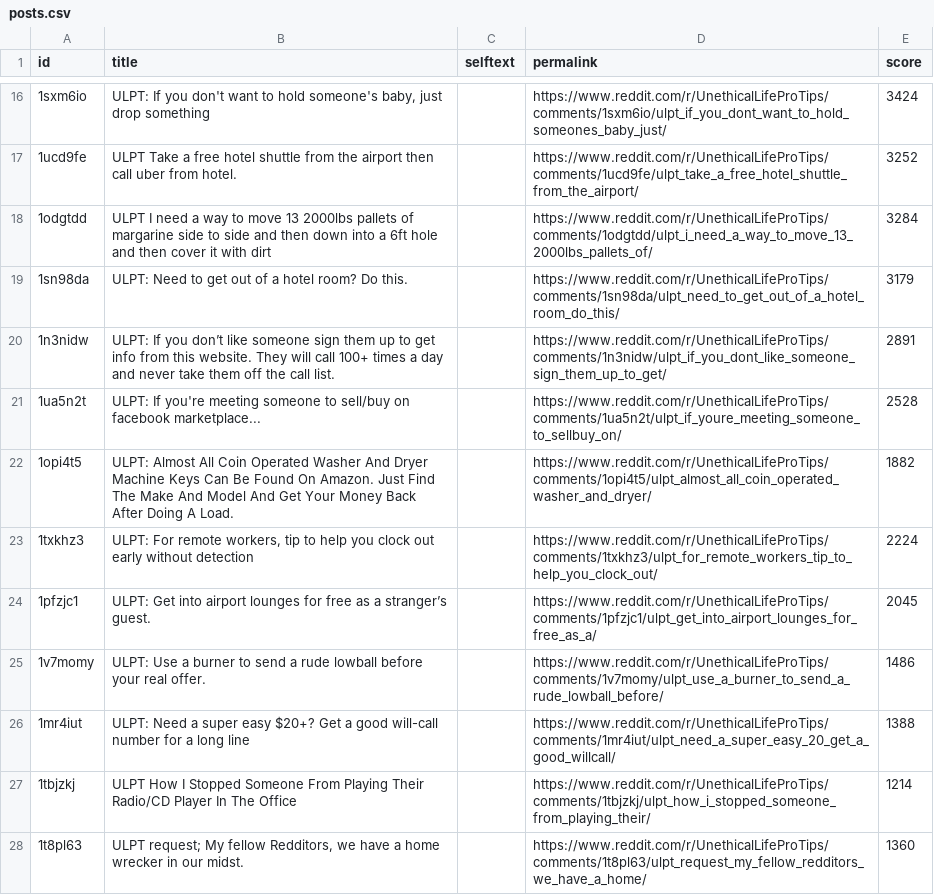
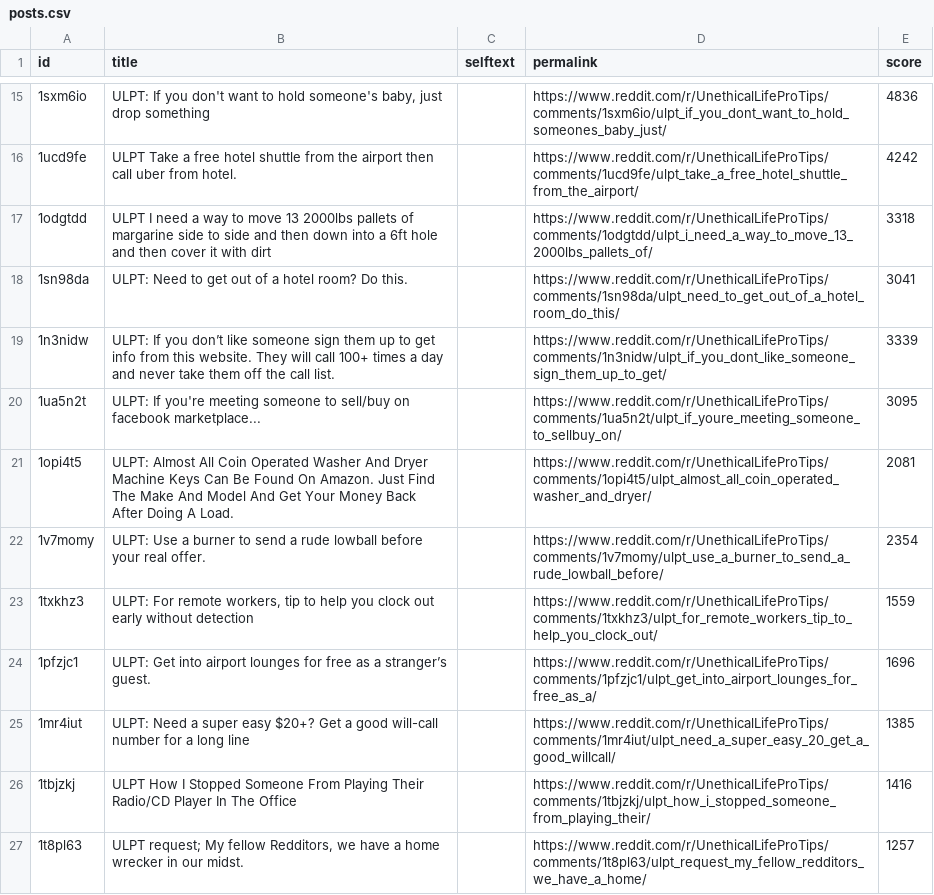
Before and after one commit to jalalchowdhury1/reddit-scraper, a CSV file: data/r_UnethicalLifeProTips_yearly/posts.csv, drawn as a sheet; only a part is shown, gaps mark what is left out; the diff covers the shown part only.

```diff
--- a/data/r_UnethicalLifeProTips_yearly/posts.csv
+++ b/data/r_UnethicalLifeProTips_yearly/posts.csv
@@ -16,13 +15,13 @@ id,title,selftext,permalink,score
-1sxm6io,"ULPT: If you don't want to hold someone's baby, just drop something",,https://www.reddit.com/r/UnethicalLifeProTips/comments/1sxm6io/ulpt_if_you_dont_want_to_hold_someones_baby_just/,3424
-1ucd9fe,ULPT Take a free hotel shuttle from the airport then call uber from hotel.,,https://www.reddit.com/r/UnethicalLifeProTips/comments/1ucd9fe/ulpt_take_a_free_hotel_shuttle_from_the_airport/,3252
-1odgtdd,ULPT I need a way to move 13 2000lbs pallets of margarine side to side and then down into a 6ft hole and then cover it with dirt,,https://www.reddit.com/r/UnethicalLifeProTips/comments/1odgtdd/ulpt_i_need_a_way_to_move_13_2000lbs_pallets_of/,3284
-1sn98da,ULPT: Need to get out of a hotel room? Do this.,,https://www.reddit.com/r/UnethicalLifeProTips/comments/1sn98da/ulpt_need_to_get_out_of_a_hotel_room_do_this/,3179
-1n3nidw,ULPT: If you don’t like someone sign them up to get info from this website. They will call 100+ times a day and never take them off the call list.,,https://www.reddit.com/r/UnethicalLifeProTips/comments/1n3nidw/ulpt_if_you_dont_like_someone_sign_them_up_to_get/,2891
-1ua5n2t,ULPT: If you're meeting someone to sell/buy on facebook marketplace...,,https://www.reddit.com/r/UnethicalLifeProTips/comments/1ua5n2t/ulpt_if_youre_meeting_someone_to_sellbuy_on/,2528
-1opi4t5,ULPT: Almost All Coin Operated Washer And Dryer Machine Keys Can Be Found On Amazon. Just Find The Make And Model And Get Your Money Back After Doing A Load.,,https://www.reddit.com/r/UnethicalLifeProTips/comments/1opi4t5/ulpt_almost_all_coin_operated_washer_and_dryer/,1882
-1txkhz3,"ULPT: For remote workers, tip to help you clock out early without detection",,https://www.reddit.com/r/UnethicalLifeProTips/comments/1txkhz3/ulpt_for_remote_workers_tip_to_help_you_clock_out/,2224
-1pfzjc1,ULPT: Get into airport lounges for free as a stranger’s guest.,,https://www.reddit.com/r/UnethicalLifeProTips/comments/1pfzjc1/ulpt_get_into_airport_lounges_for_free_as_a/,2045
-1v7momy,ULPT: Use a burner to send a rude lowball before your real offer.,,https://www.reddit.com/r/UnethicalLifeProTips/comments/1v7momy/ulpt_use_a_burner_to_send_a_rude_lowball_before/,1486
-1mr4iut,ULPT: Need a super easy $20+? Get a good will-call number for a long line,,https://www.reddit.com/r/UnethicalLifeProTips/comments/1mr4iut/ulpt_need_a_super_easy_20_get_a_good_willcall/,1388
-1tbjzkj,ULPT How I Stopped Someone From Playing Their Radio/CD Player In The Office,,https://www.reddit.com/r/UnethicalLifeProTips/comments/1tbjzkj/ulpt_how_i_stopped_someone_from_playing_their/,1214
-1t8pl63,"ULPT request; My fellow Redditors, we have a home wrecker in our midst.",,https://www.reddit.com/r/UnethicalLifeProTips/comments/1t8pl63/ulpt_request_my_fellow_redditors_we_have_a_home/,1360
+1sxm6io,"ULPT: If you don't want to hold someone's baby, just drop something",,https://www.reddit.com/r/UnethicalLifeProTips/comments/1sxm6io/ulpt_if_you_dont_want_to_hold_someones_baby_just/,4836
+1ucd9fe,ULPT Take a free hotel shuttle from the airport then call uber from hotel.,,https://www.reddit.com/r/UnethicalLifeProTips/comments/1ucd9fe/ulpt_take_a_free_hotel_shuttle_from_the_airport/,4242
+1odgtdd,ULPT I need a way to move 13 2000lbs pallets of margarine side to side and then down into a 6ft hole and then cover it with dirt,,https://www.reddit.com/r/UnethicalLifeProTips/comments/1odgtdd/ulpt_i_need_a_way_to_move_13_2000lbs_pallets_of/,3318
+1sn98da,ULPT: Need to get out of a hotel room? Do this.,,https://www.reddit.com/r/UnethicalLifeProTips/comments/1sn98da/ulpt_need_to_get_out_of_a_hotel_room_do_this/,3041
+1n3nidw,ULPT: If you don’t like someone sign them up to get info from this website. They will call 100+ times a day and never take them off the call list.,,https://www.reddit.com/r/UnethicalLifeProTips/comments/1n3nidw/ulpt_if_you_dont_like_someone_sign_them_up_to_get/,3339
+1ua5n2t,ULPT: If you're meeting someone to sell/buy on facebook marketplace...,,https://www.reddit.com/r/UnethicalLifeProTips/comments/1ua5n2t/ulpt_if_youre_meeting_someone_to_sellbuy_on/,3095
+1opi4t5,ULPT: Almost All Coin Operated Washer And Dryer Machine Keys Can Be Found On Amazon. Just Find The Make And Model And Get Your Money Back After Doing A Load.,,https://www.reddit.com/r/UnethicalLifeProTips/comments/1opi4t5/ulpt_almost_all_coin_operated_washer_and_dryer/,2081
+1v7momy,ULPT: Use a burner to send a rude lowball before your real offer.,,https://www.reddit.com/r/UnethicalLifeProTips/comments/1v7momy/ulpt_use_a_burner_to_send_a_rude_lowball_before/,2354
+1txkhz3,"ULPT: For remote workers, tip to help you clock out early without detection",,https://www.reddit.com/r/UnethicalLifeProTips/comments/1txkhz3/ulpt_for_remote_workers_tip_to_help_you_clock_out/,1559
+1pfzjc1,ULPT: Get into airport lounges for free as a stranger’s guest.,,https://www.reddit.com/r/UnethicalLifeProTips/comments/1pfzjc1/ulpt_get_into_airport_lounges_for_free_as_a/,1696
+1mr4iut,ULPT: Need a super easy $20+? Get a good will-call number for a long line,,https://www.reddit.com/r/UnethicalLifeProTips/comments/1mr4iut/ulpt_need_a_super_easy_20_get_a_good_willcall/,1385
+1tbjzkj,ULPT How I Stopped Someone From Playing Their Radio/CD Player In The Office,,https://www.reddit.com/r/UnethicalLifeProTips/comments/1tbjzkj/ulpt_how_i_stopped_someone_from_playing_their/,1416
+1t8pl63,"ULPT request; My fellow Redditors, we have a home wrecker in our midst.",,https://www.reddit.com/r/UnethicalLifeProTips/comments/1t8pl63/ulpt_request_my_fellow_redditors_we_have_a_home/,1257
```
Also changed, not shown: 2 added rows, 2 removed rows and 35 edited cells elsewhere in this file, data/googlenews/articles.csv, data/r_PersonalFinance_yearly/posts.csv, 5 other files.
